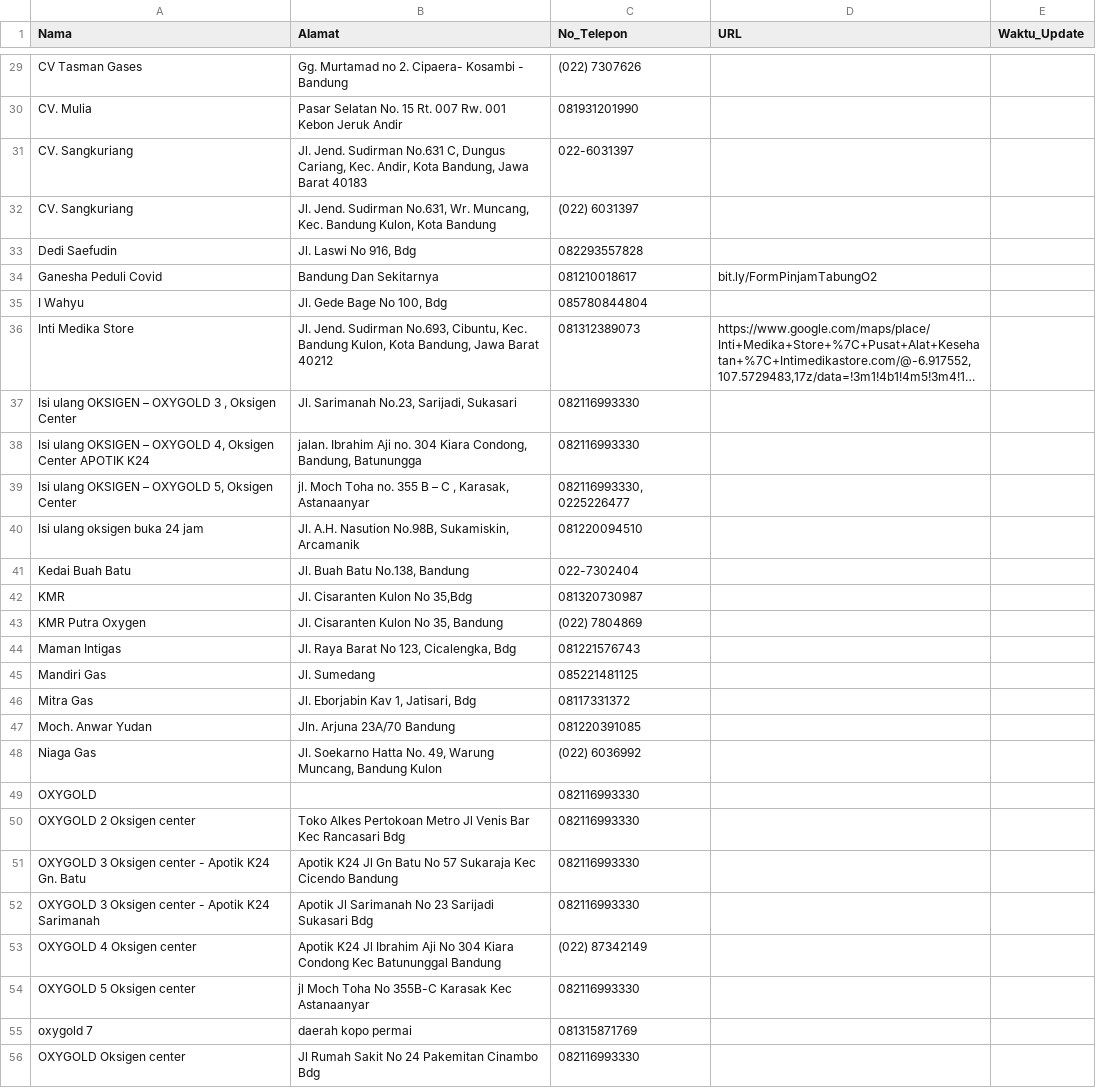
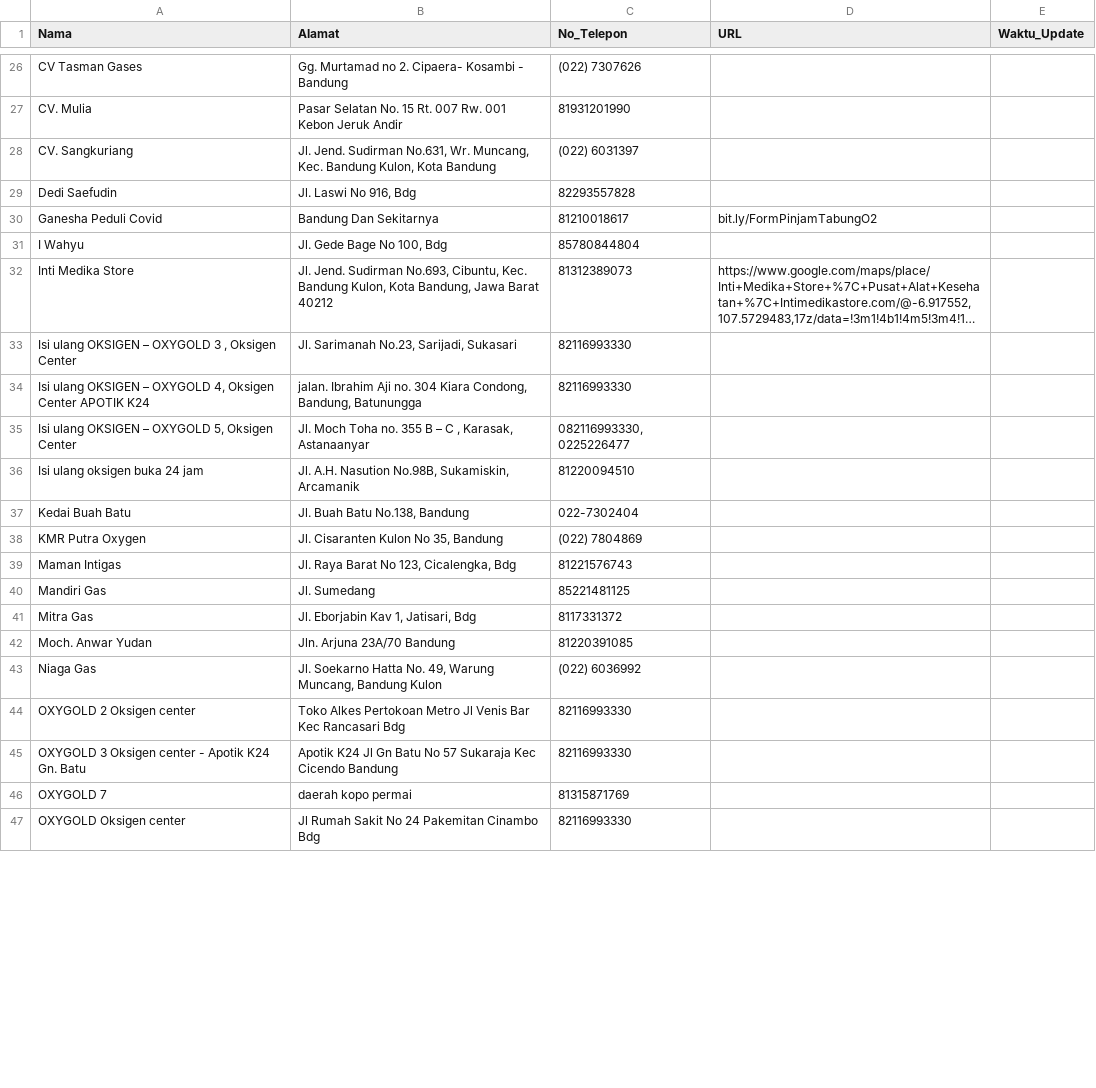
Before and after one commit to Brianaldo/Milestone02_K07, a CSV file: paice/src/DataCollecting/data_oksigen.csv, drawn as a sheet; only a part is shown, gaps mark what is left out; long unchanged cells end in …; removed rows and columns are numbered as before the commit, all else as after; the diff covers the shown part only; the diff names each change by its address in the sheet, - before the commit and + after, or states it on an @@ line.

```diff
--- a/paice/src/DataCollecting/data_oksigen.csv
+++ b/paice/src/DataCollecting/data_oksigen.csv
-C27 (No_Telepon): 081931201990
+C27 (No_Telepon): 81931201990
-row 31: CV. Sangkuriang | Jl. Jend. Sudirman No.631 C, Dungus Cariang, Kec. Andir, Kota Bandung, Jawa Barat 40183 | 022-6031397
-C29 (No_Telepon): 082293557828
+C29 (No_Telepon): 82293557828
-C30 (No_Telepon): 081210018617
+C30 (No_Telepon): 81210018617
-C31 (No_Telepon): 085780844804
+C31 (No_Telepon): 85780844804
-C32 (No_Telepon): 081312389073
+C32 (No_Telepon): 81312389073
-C33:C34 (No_Telepon): 082116993330
+C33:C34 (No_Telepon): 82116993330
-B35 (Alamat): jl. Moch Toha…
+B35 (Alamat): Jl. Moch Toha…
-C36 (No_Telepon): 081220094510
+C36 (No_Telepon): 81220094510
-row 42: KMR | Jl. Cisaranten Kulon No 35,Bdg | 081320730987
-C39 (No_Telepon): 081221576743
+C39 (No_Telepon): 81221576743
-C40 (No_Telepon): 085221481125
+C40 (No_Telepon): 85221481125
-C41 (No_Telepon): 08117331372
+C41 (No_Telepon): 8117331372
-C42 (No_Telepon): 081220391085
+C42 (No_Telepon): 81220391085
-row 49: OXYGOLD |  | 082116993330
-C44:C45 (No_Telepon): 082116993330
+C44:C45 (No_Telepon): 82116993330
-row 52: OXYGOLD 3 Oksigen center - Apotik K24 Sarimanah | Apotik Jl Sarimanah No 23 Sarijadi Sukasari Bdg | 082116993330
-row 53: OXYGOLD 4 Oksigen center | Apotik K24 Jl Ibrahim Aji No 304 Kiara Condong Kec Batununggal Bandung | (022) 87342149
-row 54: OXYGOLD 5 Oksigen center | jl Moch Toha No 355B-C Karasak Kec Astanaanyar | 082116993330
-row 55: oxygold 7 | daerah kopo permai | 081315871769
+row 46: OXYGOLD 7 | daerah kopo permai | 81315871769
-C47 (No_Telepon): 082116993330
+C47 (No_Telepon): 82116993330
```
Also changed, not shown: 6 removed rows and 31 edited cells elsewhere in this file.
